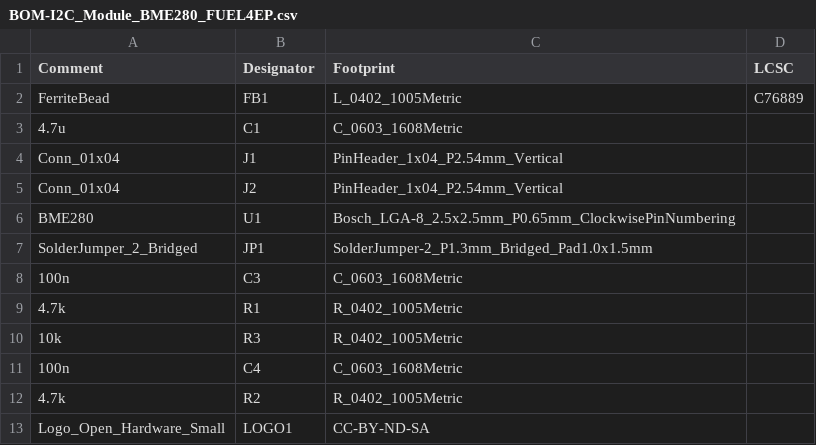
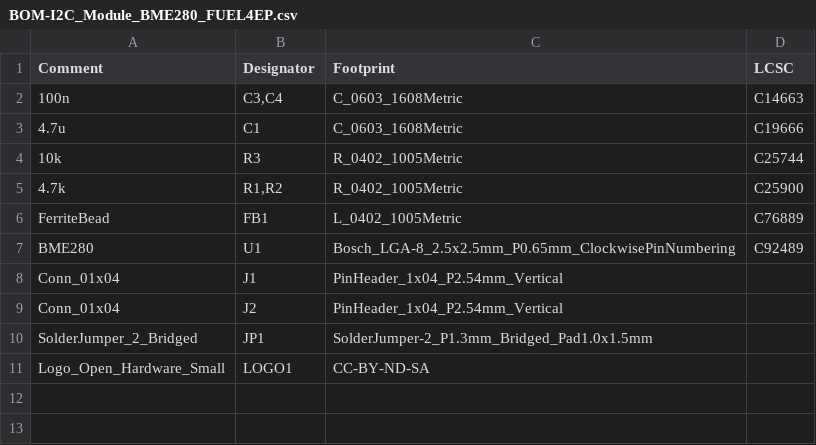
Before and after one commit to FUEL4EP/HomeAutomation, a CSV file: AsksinPP_developments/PCBs/I2C_Module_BME280_FUEL4EP/jlcpcb/production_files/BOM-I2C_Module_BME280_FUEL4EP.csv, drawn as a sheet; removed rows and columns are numbered as before the commit, all else as after; the diff names each change by its address in the sheet, - before the commit and + after, or states it on an @@ line.

Commit message:
PCBs: I2C_Module_BME280_FUEL4EP and I2C_Module_BME680_FUEL4EP: updated LCSC numberss for assembly at JLCPCB

```diff
--- a/AsksinPP_developments/PCBs/I2C_Module_BME280_FUEL4EP/jlcpcb/production_files/BOM-I2C_Module_BME280_FUEL4EP.csv
+++ b/AsksinPP_developments/PCBs/I2C_Module_BME280_FUEL4EP/jlcpcb/production_files/BOM-I2C_Module_BME280_FUEL4EP.csv
+row 2: 100n | C3,C4 | C_0603_1608Metric | C14663
+row 3: 4.7u | C1 | C_0603_1608Metric | C19666
+row 4: 10k | R3 | R_0402_1005Metric | C25744
+row 5: 4.7k | R1,R2 | R_0402_1005Metric | C25900
-row 3: 4.7u | C1 | C_0603_1608Metric
+row 7: BME280 | U1 | Bosch_LGA-8_2.5x2.5mm_P0.65mm_ClockwisePinNumbering | C92489
-row 6: BME280 | U1 | Bosch_LGA-8_2.5x2.5mm_P0.65mm_ClockwisePinNumbering
-row 8: 100n | C3 | C_0603_1608Metric
-row 9: 4.7k | R1 | R_0402_1005Metric
-row 10: 10k | R3 | R_0402_1005Metric
-row 11: 100n | C4 | C_0603_1608Metric
-row 12: 4.7k | R2 | R_0402_1005Metric
```
Also changed, not shown: AsksinPP_developments/PCBs/I2C_Module_BME280_FUEL4EP/BOM/I2C_Module_BME280_FUEL4EP.csv, AsksinPP_developments/PCBs/I2C_Module_BME280_FUEL4EP/jlcpcb/production_files/CPL-I2C_Module_BME280_FUEL4EP.csv, 46 other files.
